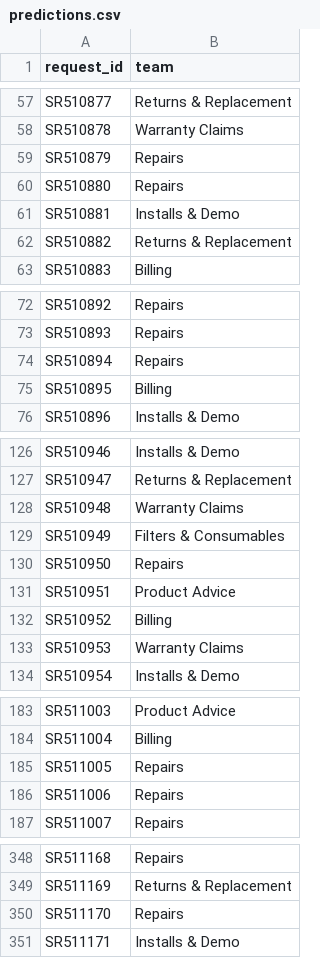
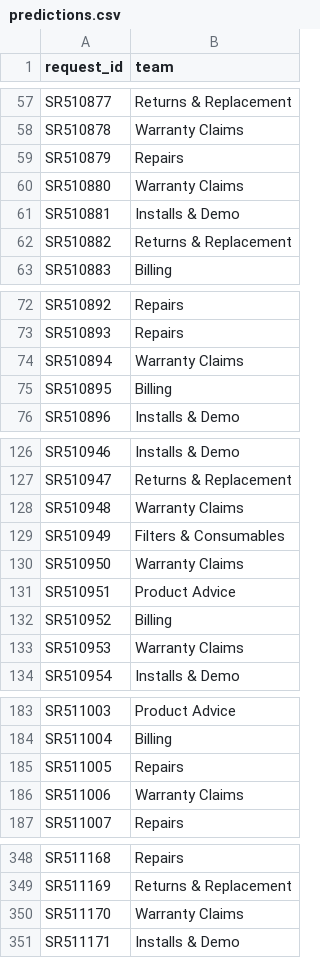
Before and after one commit to vaibhav375/kestrel-request-router, a CSV file: predictions.csv, drawn as a sheet; only a part is shown, gaps mark what is left out; the diff covers the shown part only.

Commit message:
Round 4: adopt product-based vague guess (labelled a guess), Hinglish/typo repair, corrections loop and auto-route flag; reject fuzzy/paraphrase/vote/option-order ideas

```diff
--- a/predictions.csv
+++ b/predictions.csv
@@ -59,3 +59,3 @@ SR510878,Warranty Claims
 SR510879,Repairs
-SR510880,Repairs
+SR510880,Warranty Claims
 SR510881,Installs & Demo
@@ -73,3 +73,3 @@ SR510892,Repairs
 SR510893,Repairs
-SR510894,Repairs
+SR510894,Warranty Claims
 SR510895,Billing
@@ -129,3 +129,3 @@ SR510948,Warranty Claims
 SR510949,Filters & Consumables
-SR510950,Repairs
+SR510950,Warranty Claims
 SR510951,Product Advice
@@ -185,3 +185,3 @@ SR511004,Billing
 SR511005,Repairs
-SR511006,Repairs
+SR511006,Warranty Claims
 SR511007,Repairs
@@ -349,3 +349,3 @@ SR511168,Repairs
 SR511169,Returns & Replacement
-SR511170,Repairs
+SR511170,Warranty Claims
 SR511171,Installs & Demo
```
Also changed, not shown: 44 edited cells elsewhere in this file, 18 other files.
